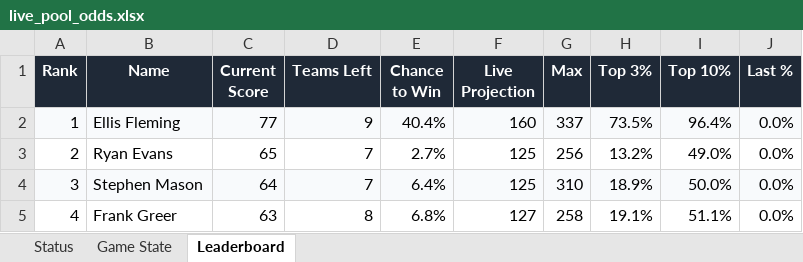
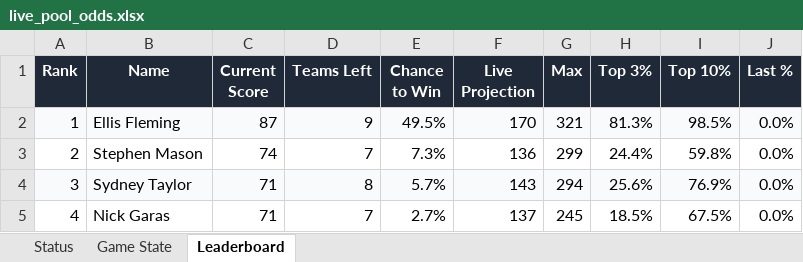
Before and after one commit to coledalton10-create/Pool-Power-Rankings, an Excel workbook: live_pool_odds.xlsx, sheet Leaderboard, drawn as a sheet; only a part is shown; values as stored, in another font and other column widths than the file's, no borders; the diff covers the shown part only; the diff names each change by its address in the sheet, - before the commit and + after, or states it on an @@ line.

```diff
--- a/live_pool_odds.xlsx (sheet Leaderboard)
+++ b/live_pool_odds.xlsx (sheet Leaderboard)
-C2 (Current Score): 77
+C2 (Current Score): 87
-E2 (Chance to Win): 40.4%
+E2 (Chance to Win): 49.5%
-F2 (Live Projection): 160
+F2 (Live Projection): 170
-G2 (Max): 337
+G2 (Max): 321
-H2 (Top 3%): 73.5%
+H2 (Top 3%): 81.3%
-I2 (Top 10%): 96.4%
+I2 (Top 10%): 98.5%
-B3 (Name): Ryan Evans
+B3 (Name): Stephen Mason
-C3 (Current Score): 65
+C3 (Current Score): 74
-E3 (Chance to Win): 2.7%
+E3 (Chance to Win): 7.3%
-F3 (Live Projection): 125
+F3 (Live Projection): 136
-G3 (Max): 256
+G3 (Max): 299
-H3 (Top 3%): 13.2%
+H3 (Top 3%): 24.4%
-I3 (Top 10%): 49.0%
+I3 (Top 10%): 59.8%
-B4 (Name): Stephen Mason
+B4 (Name): Sydney Taylor
-C4 (Current Score): 64
+C4 (Current Score): 71
-D4 (Teams Left): 7
+D4 (Teams Left): 8
-E4 (Chance to Win): 6.4%
+E4 (Chance to Win): 5.7%
-F4 (Live Projection): 125
+F4 (Live Projection): 143
-G4 (Max): 310
+G4 (Max): 294
-H4 (Top 3%): 18.9%
+H4 (Top 3%): 25.6%
-I4 (Top 10%): 50.0%
+I4 (Top 10%): 76.9%
-B5 (Name): Frank Greer
+B5 (Name): Nick Garas
-C5 (Current Score): 63
+C5 (Current Score): 71
-D5 (Teams Left): 8
+D5 (Teams Left): 7
-E5 (Chance to Win): 6.8%
+E5 (Chance to Win): 2.7%
-F5 (Live Projection): 127
+F5 (Live Projection): 137
-G5 (Max): 258
+G5 (Max): 245
-H5 (Top 3%): 19.1%
+H5 (Top 3%): 18.5%
-I5 (Top 10%): 51.1%
+I5 (Top 10%): 67.5%
```
Also changed, not shown: 275 edited cells elsewhere in this sheet, sheet Game State, sheet Status, 13 other files.
